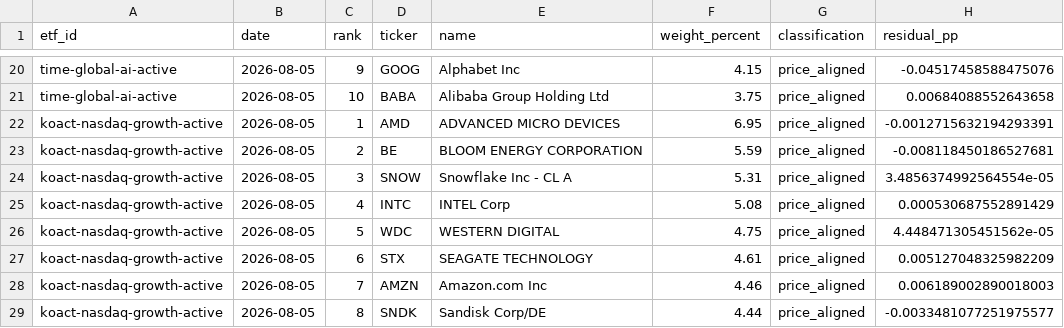
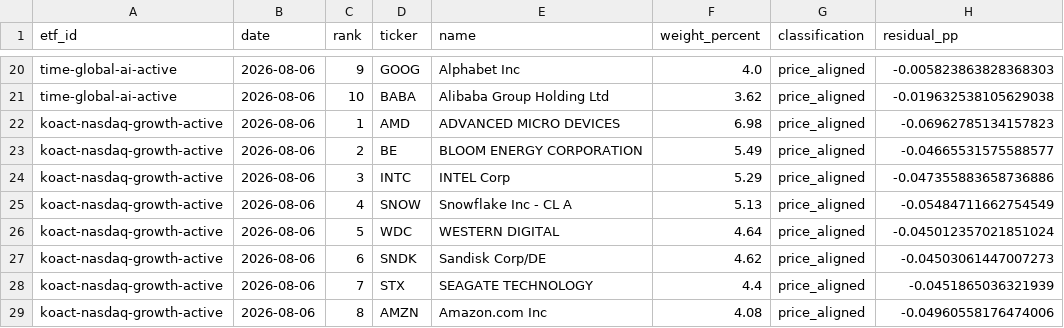
Before and after one commit to SonChangGi/etf-tracking, a CSV file: data/latest-summary.csv, drawn as a sheet; only a part is shown, gaps mark what is left out; removed rows and columns are numbered as before the commit, all else as after; the diff covers the shown part only; the diff names each change by its address in the sheet, - before the commit and + after, or states it on an @@ line.

```diff
--- a/data/latest-summary.csv
+++ b/data/latest-summary.csv
-B20:B26 (date): 2026-08-05
+B20:B26 (date): 2026-08-06
-F20 (weight_percent): 4.15
+F20 (weight_percent): 4.0
-H20 (residual_pp): -0.04517458588475076
+H20 (residual_pp): -0.005823863828368303
-F21 (weight_percent): 3.75
+F21 (weight_percent): 3.62
-H21 (residual_pp): 0.00684088552643658
+H21 (residual_pp): -0.019632538105629038
-F22 (weight_percent): 6.95
+F22 (weight_percent): 6.98
-H22 (residual_pp): -0.0012715632194293391
+H22 (residual_pp): -0.06962785134157823
-F23 (weight_percent): 5.59
+F23 (weight_percent): 5.49
-H23 (residual_pp): -0.008118450186527681
+H23 (residual_pp): -0.04665531575588577
-D24 (ticker): SNOW
+D24 (ticker): INTC
-E24 (name): Snowflake Inc - CL A
+E24 (name): INTEL Corp
-F24 (weight_percent): 5.31
+F24 (weight_percent): 5.29
-H24 (residual_pp): 3.4856374992564554e-05
+H24 (residual_pp): -0.047355883658736886
-D25 (ticker): INTC
+D25 (ticker): SNOW
-E25 (name): INTEL Corp
+E25 (name): Snowflake Inc - CL A
-F25 (weight_percent): 5.08
+F25 (weight_percent): 5.13
-H25 (residual_pp): 0.000530687552891429
+H25 (residual_pp): -0.05484711662754549
-F26 (weight_percent): 4.75
+F26 (weight_percent): 4.64
-H26 (residual_pp): 4.448471305451562e-05
+H26 (residual_pp): -0.045012357021851024
+row 27: koact-nasdaq-growth-active | 2026-08-06 | 6 | SNDK | Sandisk Corp/DE | 4.62 | price_aligned | -0.04503061447007273
-B28:B29 (date): 2026-08-05
+B28:B29 (date): 2026-08-06
-C28 (rank): 6
+C28 (rank): 7
-F28 (weight_percent): 4.61
+F28 (weight_percent): 4.4
-H28 (residual_pp): 0.005127048325982209
+H28 (residual_pp): -0.0451865036321939
-C29 (rank): 7
+C29 (rank): 8
-F29 (weight_percent): 4.46
+F29 (weight_percent): 4.08
-H29 (residual_pp): 0.006189002890018003
+H29 (residual_pp): -0.04960558176474006
-row 29: koact-nasdaq-growth-active | 2026-08-05 | 8 | SNDK | Sandisk Corp/DE | 4.44 | price_aligned | -0.0033481077251975577
```
Also changed, not shown: 3 added rows, 3 removed rows and 72 edited cells elsewhere in this file, 9 other files.
